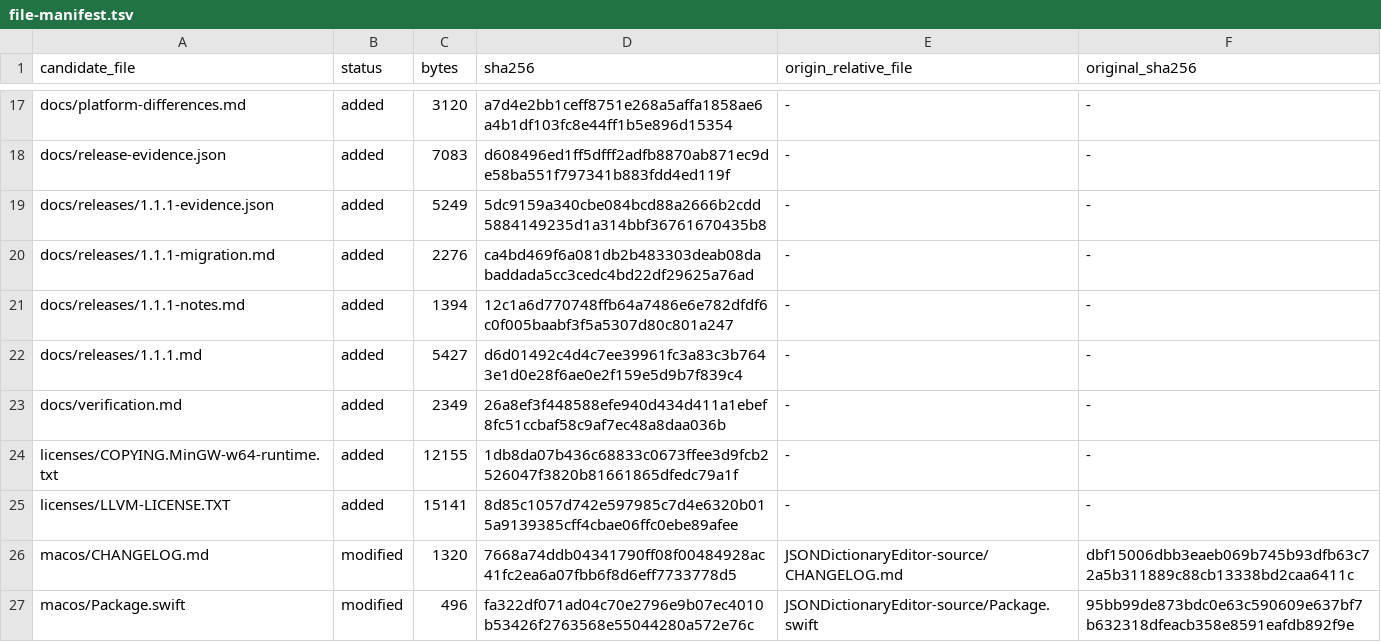
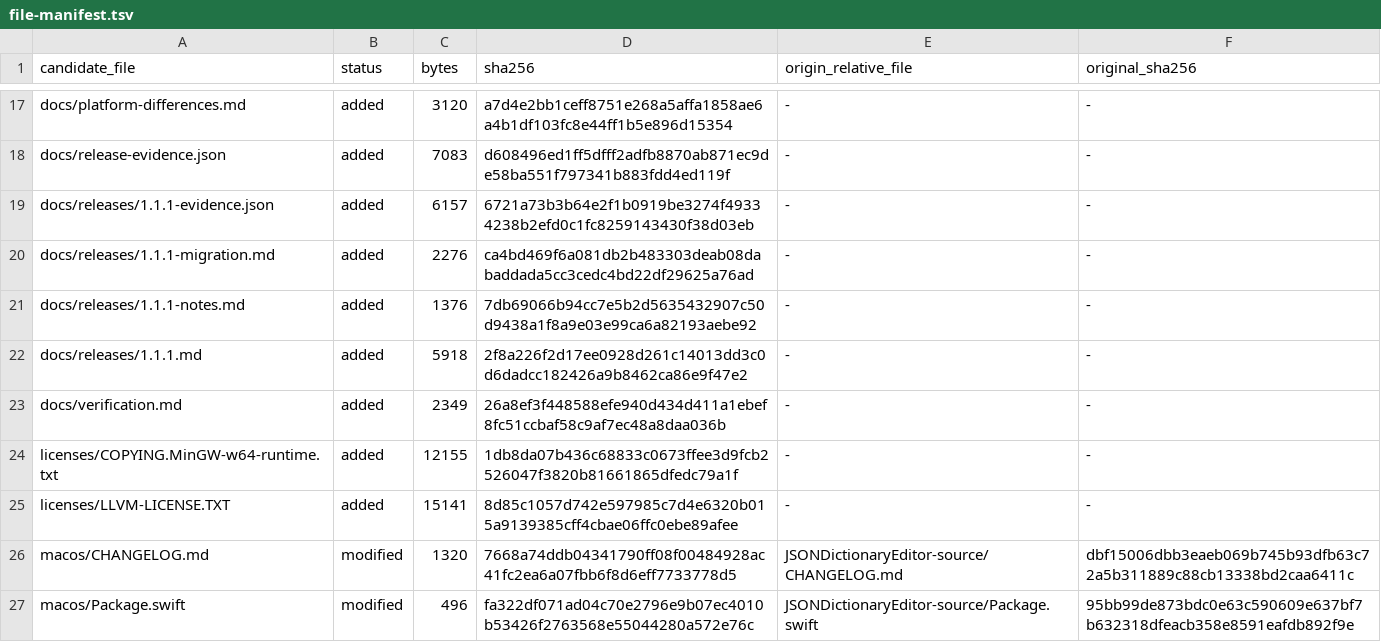
Before and after one commit to muyuzy123-pixel/json-dictionary-editor, a TSV file: docs/file-manifest.tsv, drawn as a sheet; only a part is shown, gaps mark what is left out.

```diff
--- a/docs/file-manifest.tsv
+++ b/docs/file-manifest.tsv
@@ -18,6 +18,6 @@ docs/platform-differences.md	added	3120	a7d4e2bb1ceff8751e268a5affa1858ae6a4b1df
 docs/release-evidence.json	added	7083	d608496ed1ff5dfff2adfb8870ab871ec9de58ba551f797341b883fdd4ed119f	-	-
-docs/releases/1.1.1-evidence.json	added	5249	5dc9159a340cbe084bcd88a2666b2cdd5884149235d1a314bbf36761670435b8	-	-
+docs/releases/1.1.1-evidence.json	added	6157	6721a73b3b64e2f1b0919be3274f49334238b2efd0c1fc8259143430f38d03eb	-	-
 docs/releases/1.1.1-migration.md	added	2276	ca4bd469f6a081db2b483303deab08dabaddada5cc3cedc4bd22df29625a76ad	-	-
-docs/releases/1.1.1-notes.md	added	1394	12c1a6d770748ffb64a7486e6e782dfdf6c0f005baabf3f5a5307d80c801a247	-	-
-docs/releases/1.1.1.md	added	5427	d6d01492c4d4c7ee39961fc3a83c3b7643e1d0e28f6ae0e2f159e5d9b7f839c4	-	-
+docs/releases/1.1.1-notes.md	added	1376	7db69066b94cc7e5b2d5635432907c50d9438a1f8a9e03e99ca6a82193aebe92	-	-
+docs/releases/1.1.1.md	added	5918	2f8a226f2d17ee0928d261c14013dd3c0d6dadcc182426a9b8462ca86e9f47e2	-	-
 docs/verification.md	added	2349	26a8ef3f448588efe940d434d411a1ebef8fc51ccbaf58c9af7ec48a8daa036b	-	-
```
Also changed, not shown: 4 other files.
